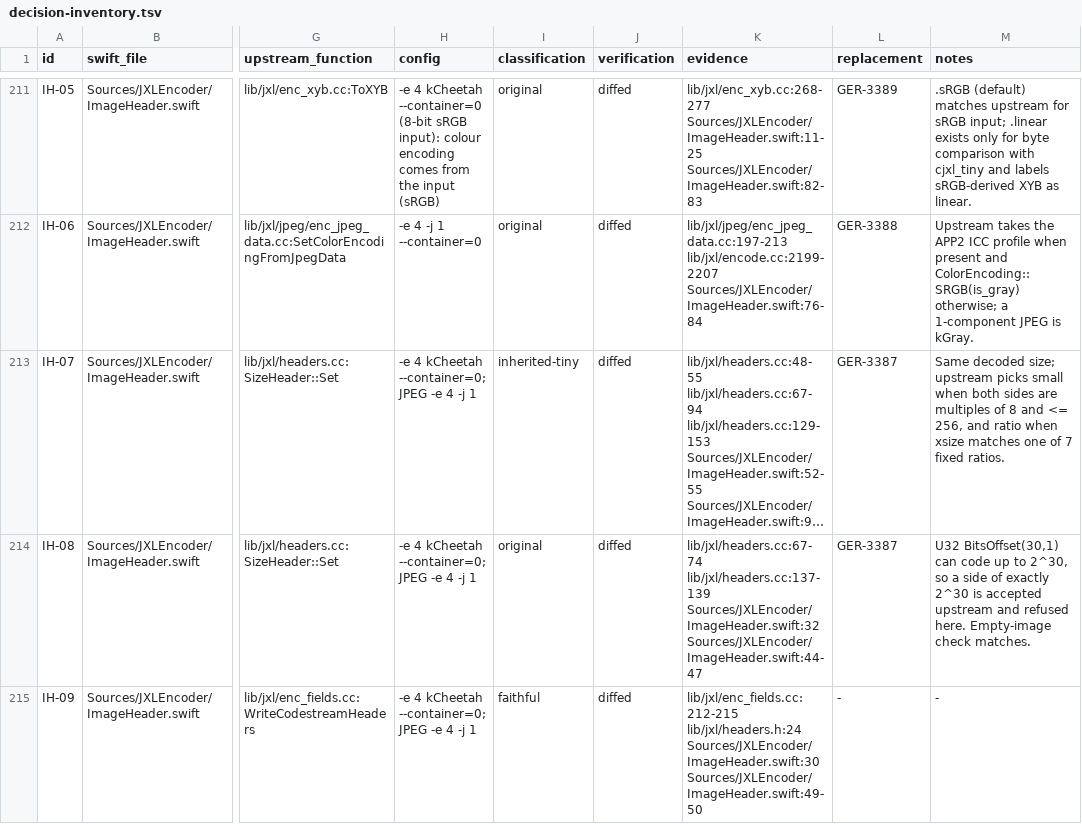
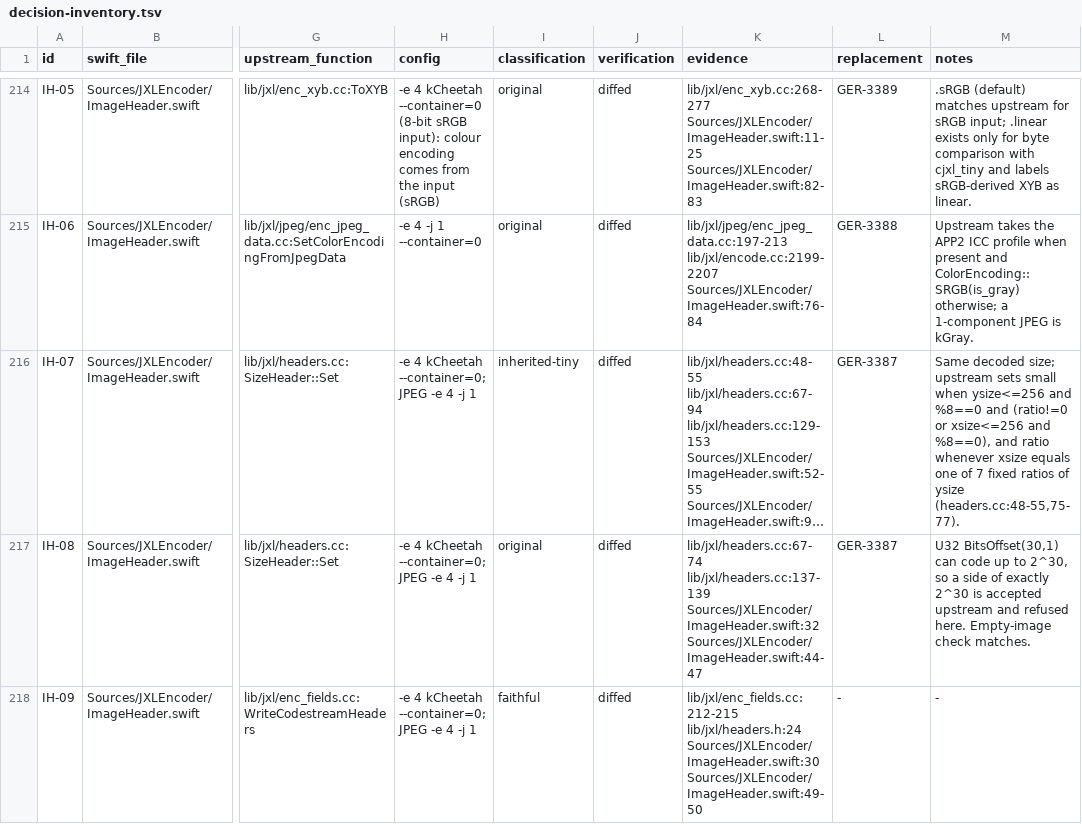
Before and after one commit to germ-network/jxl-encoder-swift, a TSV file: Reference/decision-inventory.tsv, drawn as a sheet; only a part is shown, gaps mark what is left out; long unchanged cells end in …; addresses are those after the commit; the diff covers the shown part only; the diff names each change by its address in the sheet, - before the commit and + after, or states it on an @@ line.

```diff
--- a/Reference/decision-inventory.tsv
+++ b/Reference/decision-inventory.tsv
-M216 (notes): …size; upstream picks small when both sides are multiples of 8 and <= 256, and ratio when xsize matches one of 7 fixed ratios.
+M216 (notes): …size; upstream sets small when ysize<=256 and %8==0 and (ratio!=0 or xsize<=256 and %8==0), and ratio whenever xsize equals one of 7 fixed ratios of ysize (headers.cc:48-55,75-77).
```
Also changed, not shown: 5 added rows and 25 edited cells elsewhere in this file.
